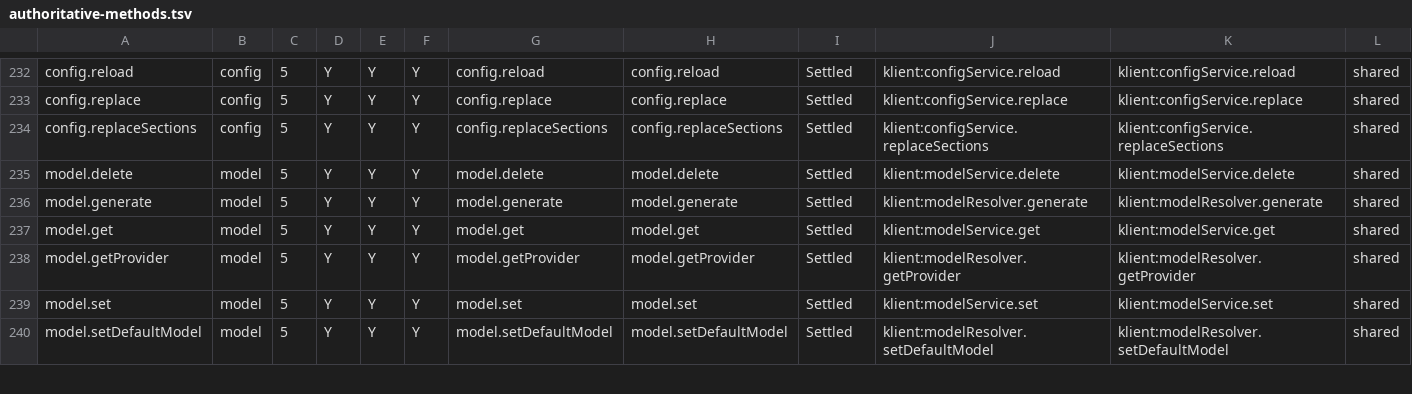
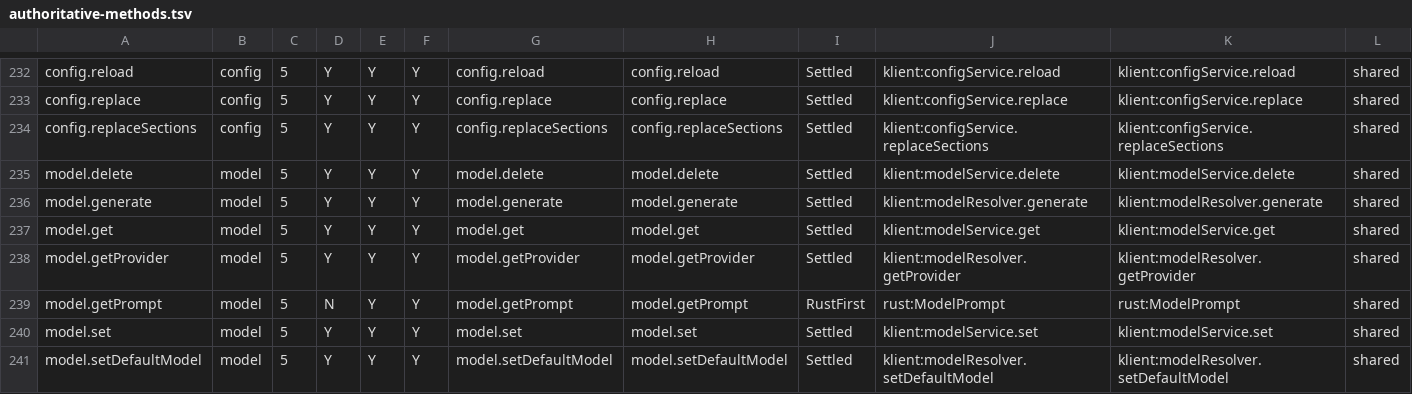
Before and after one commit to mirri-ai/mirricode, a TSV file: rust/crates/mirri-proto/src/rpc/authoritative-methods.tsv, drawn as a sheet; only a part is shown, gaps mark what is left out; rows hold the shown columns only; the diff covers the shown part only; the diff names each change by its address in the sheet, - before the commit and + after, or states it on an @@ line.

Commit message:
feat: give verbose models a per-model prompt users can read and edit
Some models think far longer than the task needs, and the difference is
visible every turn. Asking users to diagnose that and hand-write a
correction outsources the product's judgement; injecting a correction
silently leaves them unable to see or change what the product says about
their model. This does neither: built-in rules materialize one Markdown
file per model that users own from then on.

Built-in rules (currently `mimo-v2.6-*`) materialize
~/.mirri-code/model_prompts/<slug>.md when a model enters the
configuration. The file is appended to the system prompt of every session
using that model and is shared by all providers reaching it, because a
model's traits belong to the model rather than the way it is reached.

Three guarantees keep the file the user's: an existing file is never
rewritten (product rule updates only reach models added afterwards), an
empty body means "this model needs no extra prompt" and is not refilled,
and injection happens at session creation so a running session keeps the
prompt it started with. `disable_model_prompts = true` stops injection
without touching the files, materialization, or the editor.

Sanitization lowercases, keeps `[a-z0-9._-]`, collapses runs, trims,
prefixes Windows device names, and truncates; every lossy step appends an
FNV-1a fingerprint. The mapping is not injective, and a silent collision
would hand one model another model's prompt — the same reason identity
comes from the frontmatter's `model:` field rather than the file name.

Assembly places the body per channel: template channels append it last
(their captured base never refreshes), while a caller-supplied prompt
folds it into the captured base, since appending after the workspace
suffixes would be dropped by the compaction-time refresh.

Materialization hangs on the config commit pipeline rather than the
individual RPCs, because `config.set` can write the models section
directly; a seed-time backstop covers models configured before their rule
existed. The two new RPCs are registered rust-first: the TS v2 surface
has no counterpart, and the route table must keep exact parity with the
authoritative registry.

Specs: D-M13, US-17, C9, ADR-008, context §9, glossary MP1, and the
fourth assembly segment in rust-core-design/10 §2.

```diff
--- a/rust/crates/mirri-proto/src/rpc/authoritative-methods.tsv
+++ b/rust/crates/mirri-proto/src/rpc/authoritative-methods.tsv
+row 239: model.getPrompt | model | 5 | N | Y | Y | model.getPrompt | model.getPrompt | RustFirst | rust:ModelPrompt | rust:ModelPrompt | shared
```
Also changed, not shown: 1 added row elsewhere in this file, 30 other files.
